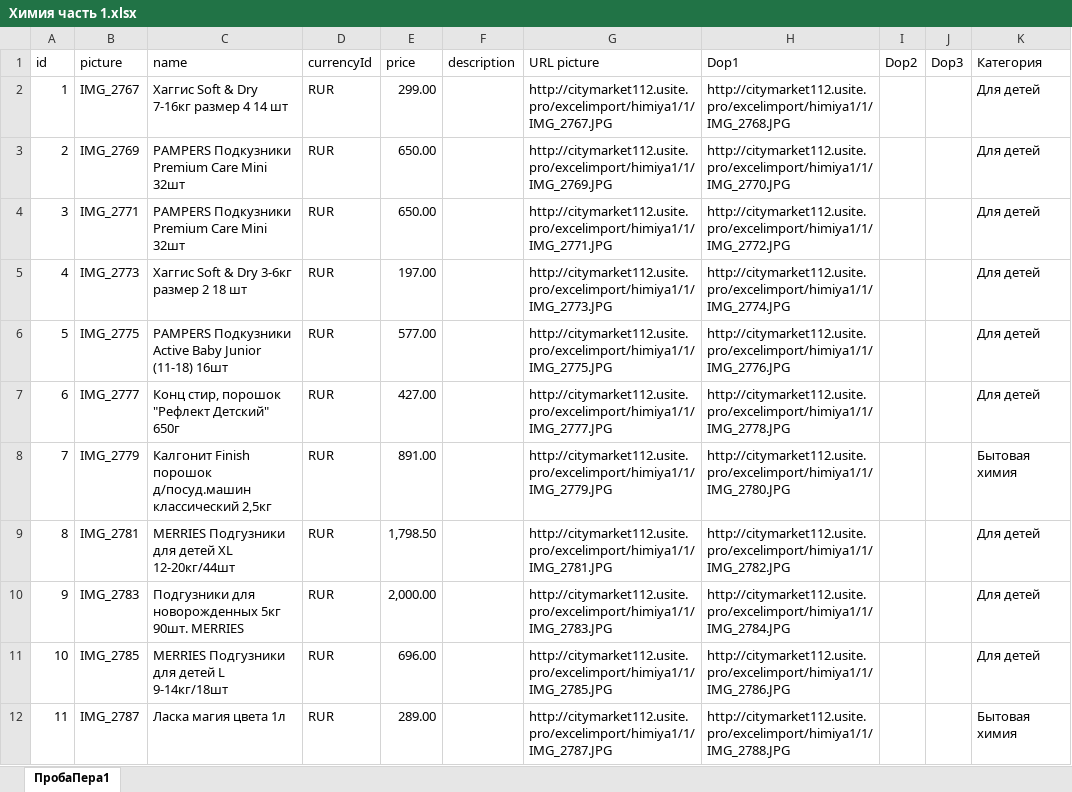
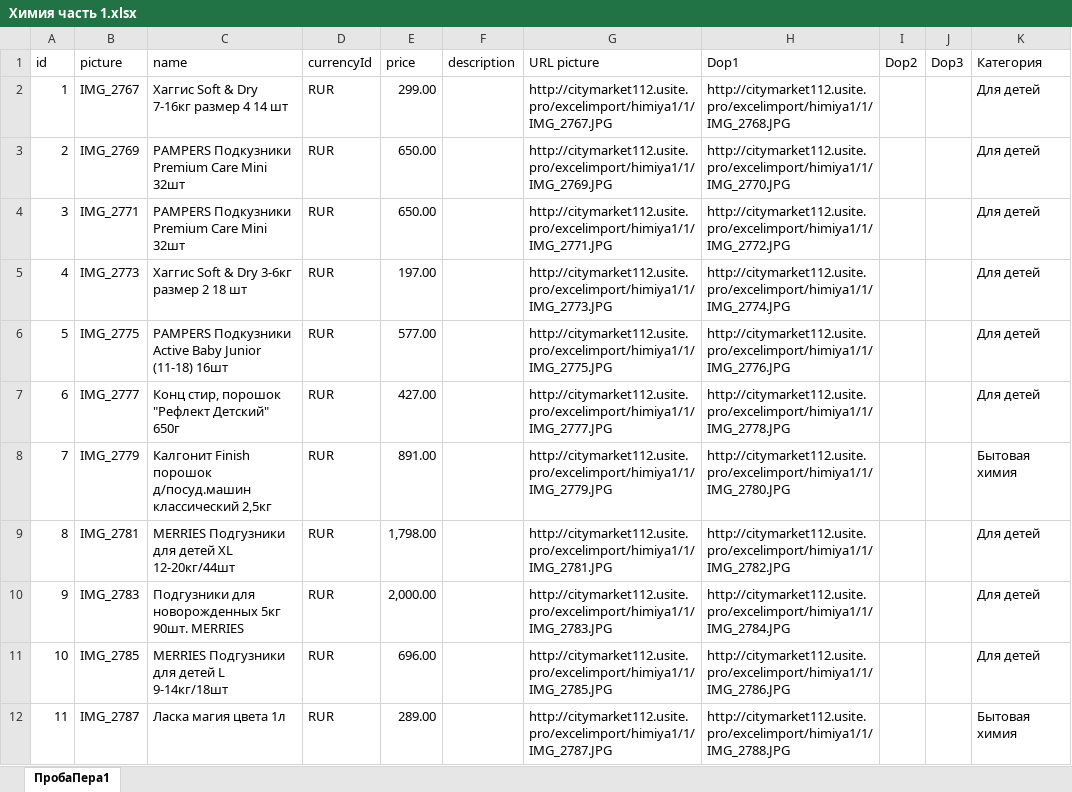
Before and after one commit to ivantgco/valet24, an Excel workbook: serverUploads/Химия часть 1.xlsx, sheet ПробаПера1, drawn as a sheet; only a part is shown; values as stored, in another font and other column widths than the file's, no borders; the diff names each change by its address in the sheet, - before the commit and + after, or states it on an @@ line.

```diff
--- a/serverUploads/Химия часть 1.xlsx (sheet ПробаПера1)
+++ b/serverUploads/Химия часть 1.xlsx (sheet ПробаПера1)
-E9 (price): 1,798.50
+E9 (price): 1,798.00
```
Also changed, not shown: 6 other files.
